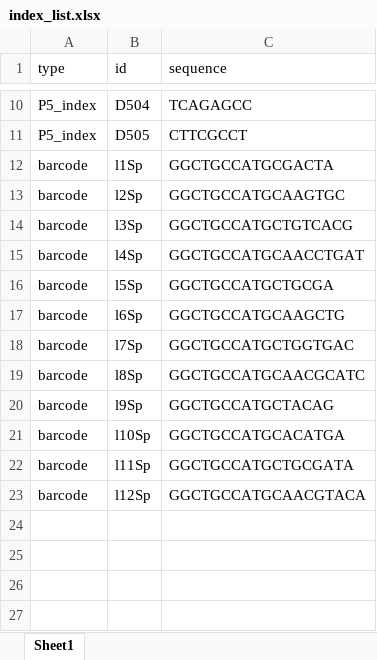
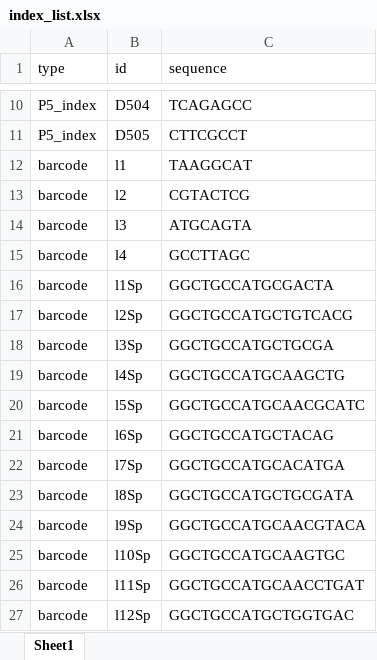
Before and after one commit to krdav/tRNA-charge-seq, an Excel workbook: utils/index_list.xlsx, sheet Sheet1, drawn as a sheet; only a part is shown, gaps mark what is left out; values as stored, in another font and other column widths than the file's, no borders; addresses are those after the commit; the diff names each change by its address in the sheet, - before the commit and + after, or states it on an @@ line.

Commit message:
rename barcodes

```diff
--- a/utils/index_list.xlsx (sheet Sheet1)
+++ b/utils/index_list.xlsx (sheet Sheet1)
+row 12: barcode | l1 | TAAGGCAT
+row 13: barcode | l2 | CGTACTCG
+row 14: barcode | l3 | ATGCAGTA
+row 15: barcode | l4 | GCCTTAGC
-C17 (sequence): GGCTGCCATGCAAGTGC
+C17 (sequence): GGCTGCCATGCTGTCACG
-C18 (sequence): GGCTGCCATGCTGTCACG
+C18 (sequence): GGCTGCCATGCTGCGA
-C19 (sequence): GGCTGCCATGCAACCTGAT
+C19 (sequence): GGCTGCCATGCAAGCTG
-C20 (sequence): GGCTGCCATGCTGCGA
+C20 (sequence): GGCTGCCATGCAACGCATC
-C21 (sequence): GGCTGCCATGCAAGCTG
+C21 (sequence): GGCTGCCATGCTACAG
-C22 (sequence): GGCTGCCATGCTGGTGAC
+C22 (sequence): GGCTGCCATGCACATGA
-C23 (sequence): GGCTGCCATGCAACGCATC
+C23 (sequence): GGCTGCCATGCTGCGATA
-C24 (sequence): GGCTGCCATGCTACAG
+C24 (sequence): GGCTGCCATGCAACGTACA
-C25 (sequence): GGCTGCCATGCACATGA
+C25 (sequence): GGCTGCCATGCAAGTGC
-C26 (sequence): GGCTGCCATGCTGCGATA
+C26 (sequence): GGCTGCCATGCAACCTGAT
-C27 (sequence): GGCTGCCATGCAACGTACA
+C27 (sequence): GGCTGCCATGCTGGTGAC
```
Also changed, not shown: 2 other files.
